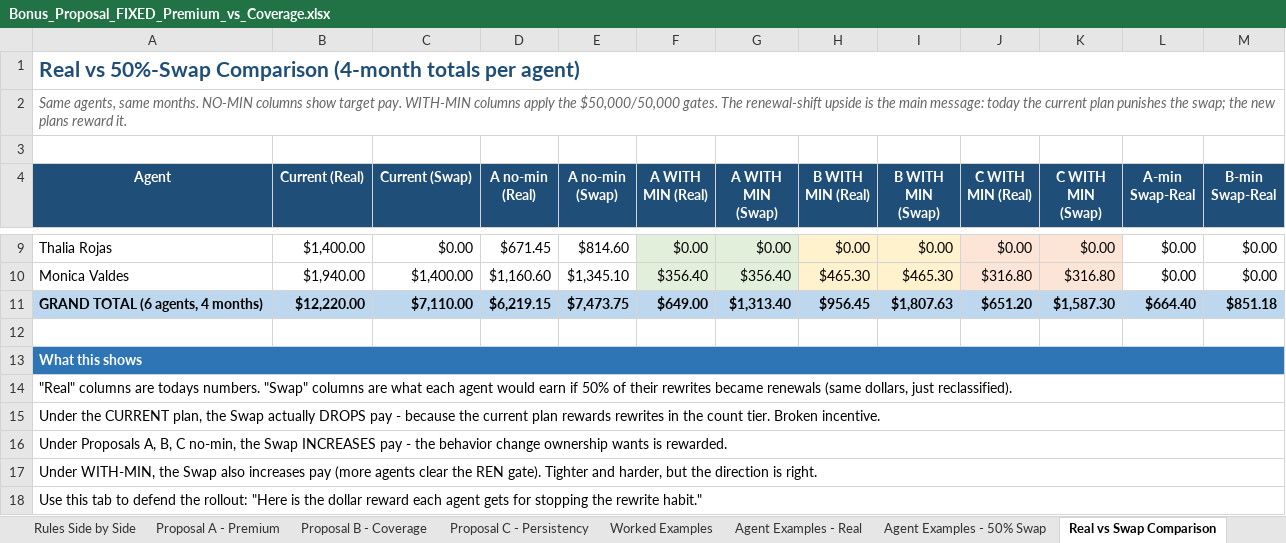
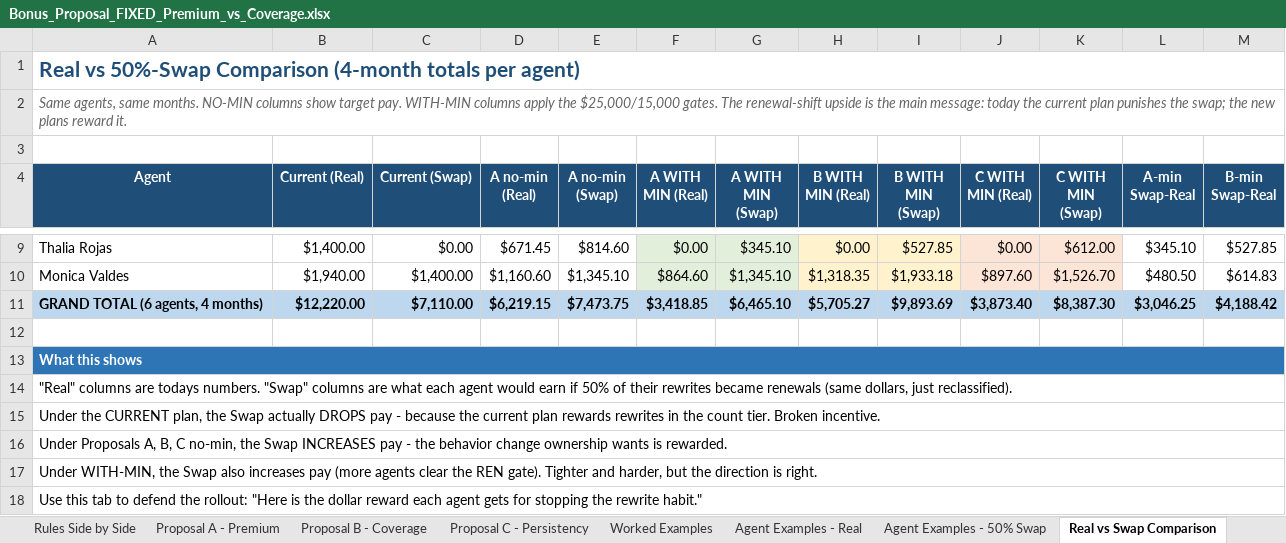
Before and after one commit to FAUS-tech/fiesta-bonus, an Excel workbook: output/Bonus_Proposal_FIXED_Premium_vs_Coverage.xlsx, sheet Real vs Swap Comparison, drawn as a sheet; only a part is shown, gaps mark what is left out; values as stored, in another font and other column widths than the file's, no borders; the diff covers the shown part only; the diff names each change by its address in the sheet, - before the commit and + after, or states it on an @@ line.

```diff
--- a/output/Bonus_Proposal_FIXED_Premium_vs_Coverage.xlsx (sheet Real vs Swap Comparison)
+++ b/output/Bonus_Proposal_FIXED_Premium_vs_Coverage.xlsx (sheet Real vs Swap Comparison)
-A2 (Agent): …apply the $50,000/50,000 gates. The…
+A2 (Agent): …apply the $25,000/15,000 gates. The…
-G9 (A WITH MIN (Swap)): $0.00
+G9 (A WITH MIN (Swap)): $345.10
-I9 (B WITH MIN (Swap)): $0.00
+I9 (B WITH MIN (Swap)): $527.85
-K9 (C WITH MIN (Swap)): $0.00
+K9 (C WITH MIN (Swap)): $612.00
-L9 (A-min Swap-Real): $0.00
+L9 (A-min Swap-Real): $345.10
-M9 (B-min Swap-Real): $0.00
+M9 (B-min Swap-Real): $527.85
-F10 (A WITH MIN (Real)): $356.40
+F10 (A WITH MIN (Real)): $864.60
-G10 (A WITH MIN (Swap)): $356.40
+G10 (A WITH MIN (Swap)): $1,345.10
-H10 (B WITH MIN (Real)): $465.30
+H10 (B WITH MIN (Real)): $1,318.35
-I10 (B WITH MIN (Swap)): $465.30
+I10 (B WITH MIN (Swap)): $1,933.18
-J10 (C WITH MIN (Real)): $316.80
+J10 (C WITH MIN (Real)): $897.60
-K10 (C WITH MIN (Swap)): $316.80
+K10 (C WITH MIN (Swap)): $1,526.70
-L10 (A-min Swap-Real): $0.00
+L10 (A-min Swap-Real): $480.50
-M10 (B-min Swap-Real): $0.00
+M10 (B-min Swap-Real): $614.83
-F11 (A WITH MIN (Real)): $649.00
+F11 (A WITH MIN (Real)): $3,418.85
-G11 (A WITH MIN (Swap)): $1,313.40
+G11 (A WITH MIN (Swap)): $6,465.10
-H11 (B WITH MIN (Real)): $956.45
+H11 (B WITH MIN (Real)): $5,705.27
-I11 (B WITH MIN (Swap)): $1,807.63
+I11 (B WITH MIN (Swap)): $9,893.69
-J11 (C WITH MIN (Real)): $651.20
+J11 (C WITH MIN (Real)): $3,873.40
-K11 (C WITH MIN (Swap)): $1,587.30
+K11 (C WITH MIN (Swap)): $8,387.30
-L11 (A-min Swap-Real): $664.40
+L11 (A-min Swap-Real): $3,046.25
-M11 (B-min Swap-Real): $851.18
+M11 (B-min Swap-Real): $4,188.42
```
Also changed, not shown: 32 edited cells elsewhere in this sheet, sheet Agent Examples - 50% Swap, sheet Minimum Requirements, sheet Executive Summary, sheet Agent Examples - Real, sheet Previous vs New Detailed, sheet Safe Net Explained, 2 more sheets, 3 other files.
